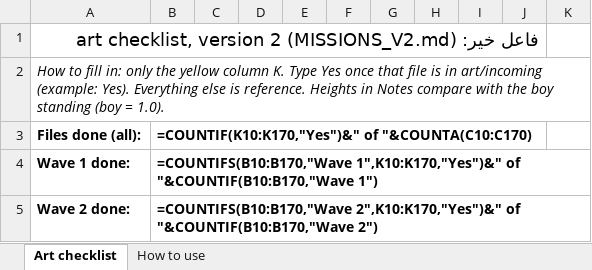
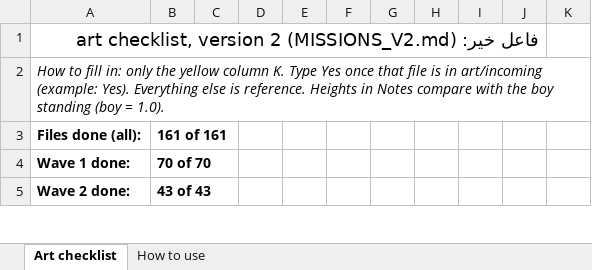
Before and after one commit to omarwababneh/fael-khair, an Excel workbook: art/Fael_Khair_Art_Checklist.xlsx, sheet Art checklist, drawn as a sheet; only a part is shown; values as stored, in another font and other column widths than the file's, no borders; formulas without a stored value are shown as written; the diff covers the shown part only; the diff names each change by its address in the sheet, - before the commit and + after, or states it on an @@ line.

```diff
--- a/art/Fael_Khair_Art_Checklist.xlsx (sheet Art checklist)
+++ b/art/Fael_Khair_Art_Checklist.xlsx (sheet Art checklist)
-B3: =COUNTIF(K10:K170,"Yes")&" of "&COUNTA(C10:C170)
+B3: 161 of 161
-B4: =COUNTIFS(B10:B170,"Wave 1",K10:K170,"Yes")&" of "&COUNTIF(B10:B170,"Wave 1")
+B4: 70 of 70
-B5: =COUNTIFS(B10:B170,"Wave 2",K10:K170,"Yes")&" of "&COUNTIF(B10:B170,"Wave 2")
+B5: 43 of 43
```
Also changed, not shown: 8 edited cells elsewhere in this sheet, 16 other files.
